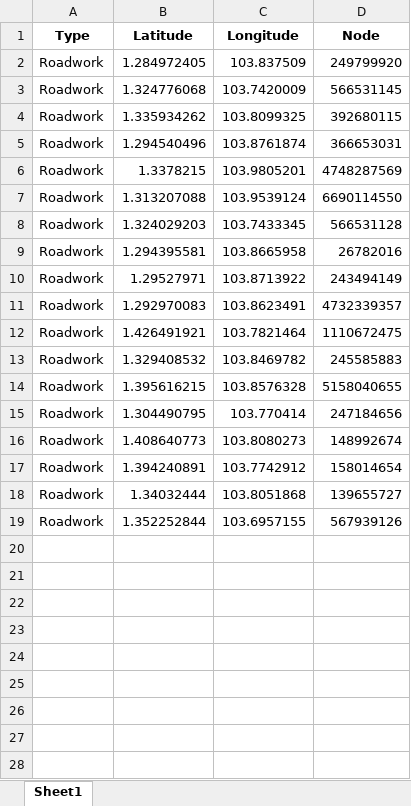
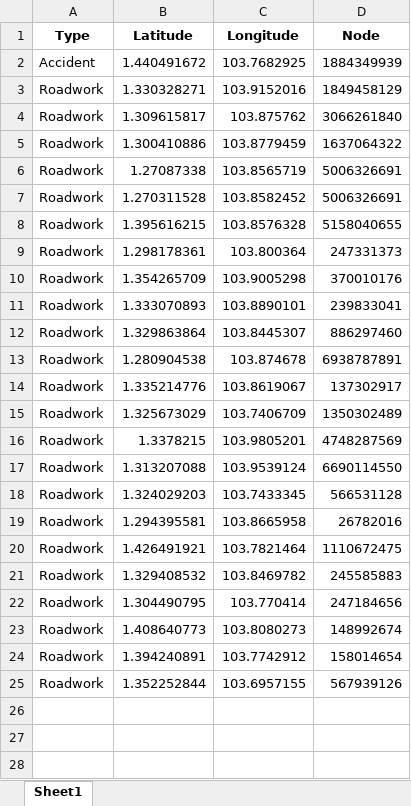
Before and after one commit to Curfewat6/DSAproj, an Excel workbook: traffic_incident.xlsx, sheet Sheet1, drawn as a sheet; only a part is shown; values as stored, in another font and other column widths than the file's, no borders; removed rows and columns are numbered as before the commit, all else as after; the diff covers the shown part only; the diff names each change by its address in the sheet, - before the commit and + after, or states it on an @@ line.

```diff
--- a/traffic_incident.xlsx (sheet Sheet1)
+++ b/traffic_incident.xlsx (sheet Sheet1)
-row 2: Roadwork | 1.284972405 | 103.837509 | 249799920
-row 3: Roadwork | 1.324776068 | 103.7420009 | 566531145
-row 4: Roadwork | 1.335934262 | 103.8099325 | 392680115
-row 5: Roadwork | 1.294540496 | 103.8761874 | 366653031
+row 2: Accident | 1.440491672 | 103.7682925 | 1884349939
+row 3: Roadwork | 1.330328271 | 103.9152016 | 1849458129
+row 4: Roadwork | 1.309615817 | 103.875762 | 3066261840
+row 5: Roadwork | 1.300410886 | 103.8779459 | 1637064322
+row 6: Roadwork | 1.27087338 | 103.8565719 | 5006326691
+row 7: Roadwork | 1.270311528 | 103.8582452 | 5006326691
@@ row 14 moved to row 8: Roadwork @@
+row 9: Roadwork | 1.298178361 | 103.800364 | 247331373
+row 10: Roadwork | 1.354265709 | 103.9005298 | 370010176
+row 11: Roadwork | 1.333070893 | 103.8890101 | 239833041
+row 12: Roadwork | 1.329863864 | 103.8445307 | 886297460
+row 13: Roadwork | 1.280904538 | 103.874678 | 6938787891
+row 14: Roadwork | 1.335214776 | 103.8619067 | 137302917
+row 15: Roadwork | 1.325673029 | 103.7406709 | 1350302489
-row 10: Roadwork | 1.29527971 | 103.8713922 | 243494149
-row 11: Roadwork | 1.292970083 | 103.8623491 | 4732339357
-row 18: Roadwork | 1.34032444 | 103.8051868 | 139655727
-row 20: (empty)
-row 21: (empty)
-row 22: (empty)
-row 23: (empty)
-row 24: (empty)
-row 25: (empty)
-row 26: (empty)
-row 27: (empty)
-row 28: (empty)
```
Also changed, not shown: 473 removed rows elsewhere in this sheet, 1 other file.
